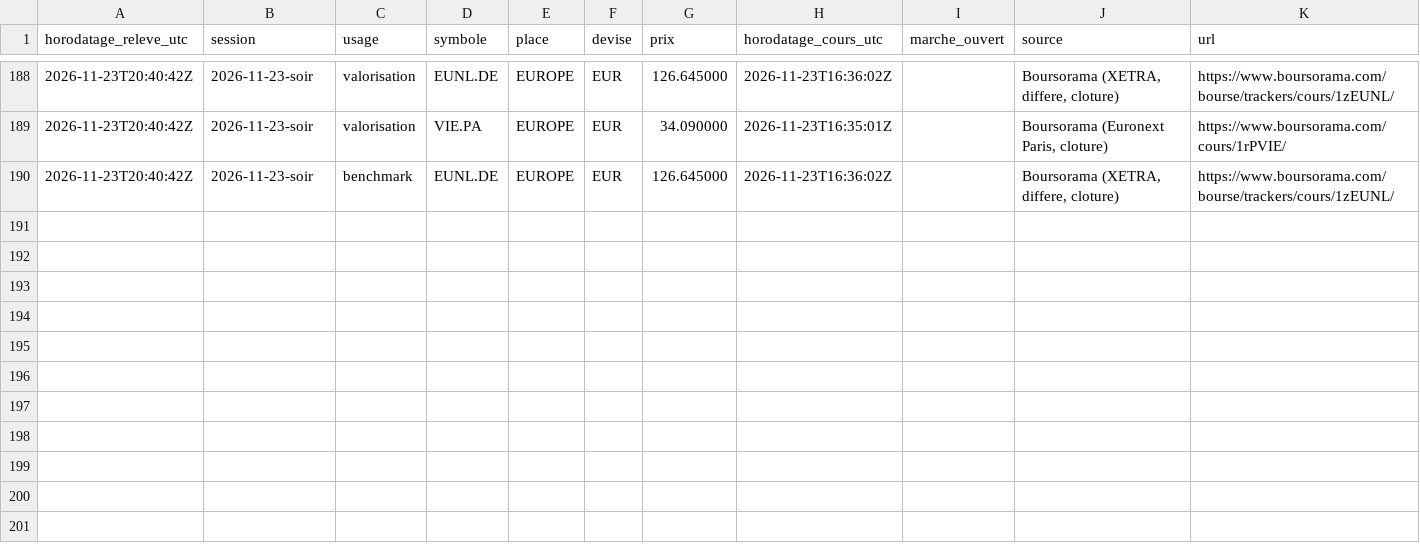
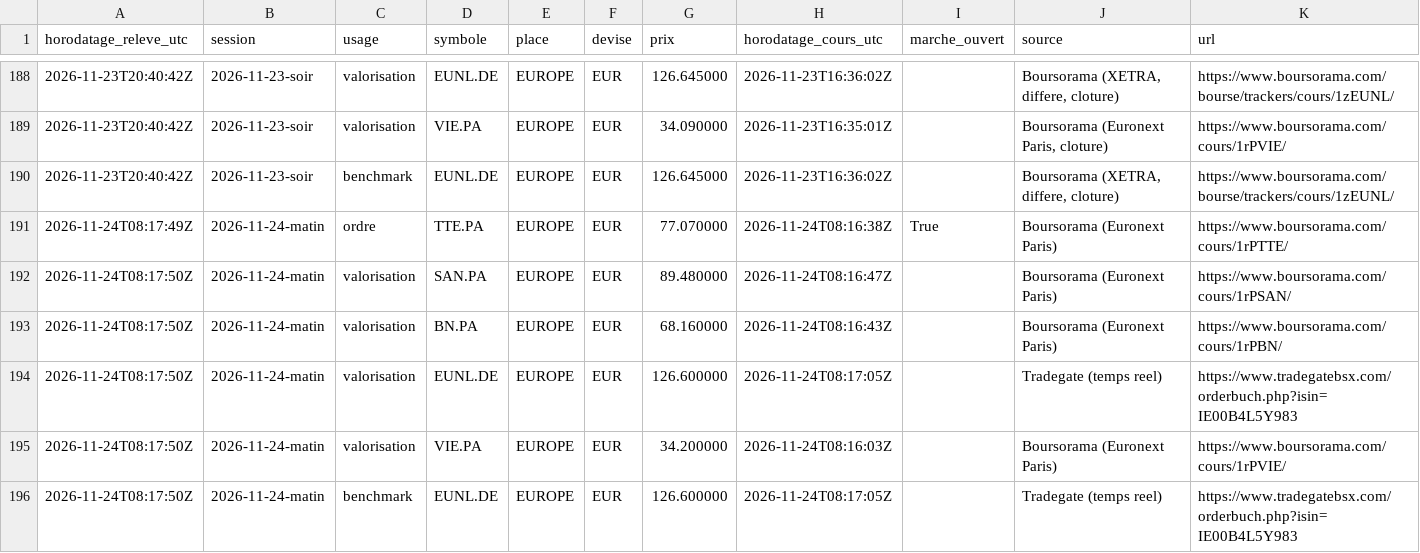
Before and after one commit to Ylhan13/portefeuille.ia, a CSV file: state/prices.csv, drawn as a sheet; only a part is shown, gaps mark what is left out.

```diff
--- a/state/prices.csv
+++ b/state/prices.csv
@@ -190 +190,7 @@ horodatage_releve_utc,session,usage,symbole,place,devise,prix,horodatage_cours_u
 2026-11-23T20:40:42Z,2026-11-23-soir,benchmark,EUNL.DE,EUROPE,EUR,126.645000,2026-11-23T16:36:02Z,,"Boursorama (XETRA, differe, cloture)",https://www.boursorama.com/bourse/trackers/cours/1zEUNL/
+2026-11-24T08:17:49Z,2026-11-24-matin,ordre,TTE.PA,EUROPE,EUR,77.070000,2026-11-24T08:16:38Z,True,Boursorama (Euronext Paris),https://www.boursorama.com/cours/1rPTTE/
+2026-11-24T08:17:50Z,2026-11-24-matin,valorisation,SAN.PA,EUROPE,EUR,89.480000,2026-11-24T08:16:47Z,,Boursorama (Euronext Paris),https://www.boursorama.com/cours/1rPSAN/
+2026-11-24T08:17:50Z,2026-11-24-matin,valorisation,BN.PA,EUROPE,EUR,68.160000,2026-11-24T08:16:43Z,,Boursorama (Euronext Paris),https://www.boursorama.com/cours/1rPBN/
+2026-11-24T08:17:50Z,2026-11-24-matin,valorisation,EUNL.DE,EUROPE,EUR,126.600000,2026-11-24T08:17:05Z,,Tradegate (temps reel),https://www.tradegatebsx.com/orderbuch.php?isin=IE00B4L5Y983
+2026-11-24T08:17:50Z,2026-11-24-matin,valorisation,VIE.PA,EUROPE,EUR,34.200000,2026-11-24T08:16:03Z,,Boursorama (Euronext Paris),https://www.boursorama.com/cours/1rPVIE/
+2026-11-24T08:17:50Z,2026-11-24-matin,benchmark,EUNL.DE,EUROPE,EUR,126.600000,2026-11-24T08:17:05Z,,Tradegate (temps reel),https://www.tradegatebsx.com/orderbuch.php?isin=IE00B4L5Y983
```
Also changed, not shown: state/history.csv, state/transactions.csv, 2 other files.
